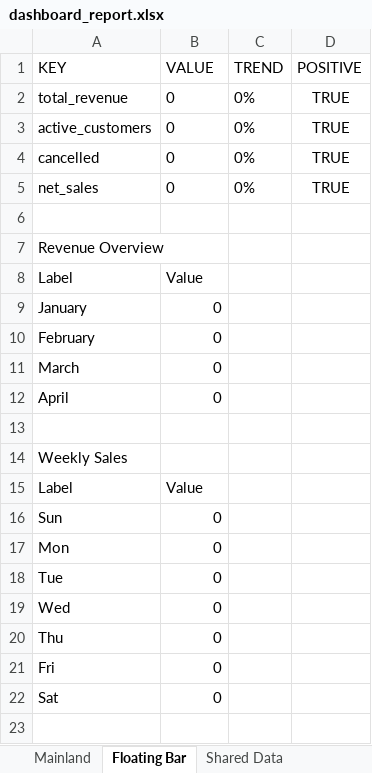
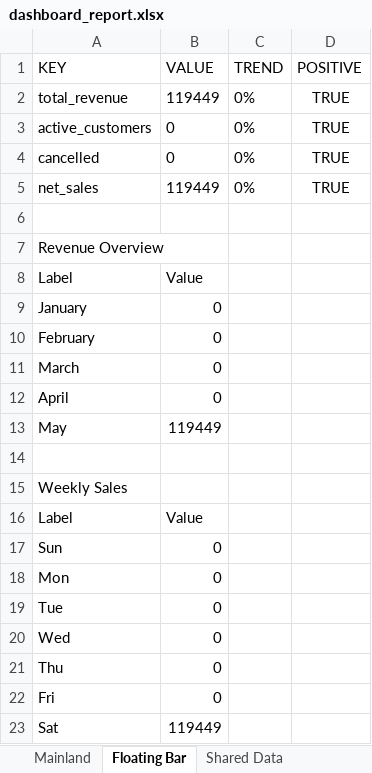
Before and after one commit to elonsobrevilla06-byte/blue_ocean_dashboard, an Excel workbook: dashboard_report.xlsx, sheet Floating Bar, drawn as a sheet; values as stored, in another font and other column widths than the file's, no borders; addresses are those after the commit; the diff names each change by its address in the sheet, - before the commit and + after, or states it on an @@ line.

```diff
--- a/dashboard_report.xlsx (sheet Floating Bar)
+++ b/dashboard_report.xlsx (sheet Floating Bar)
-B2 (VALUE): 0
+B2 (VALUE): 119449
-B5 (VALUE): 0
+B5 (VALUE): 119449
+row 13: May | 119449
-B23 (VALUE): 0
+B23 (VALUE): 119449
```
Also changed, not shown: sheet Shared Data, sheet Mainland, 19 other files.
